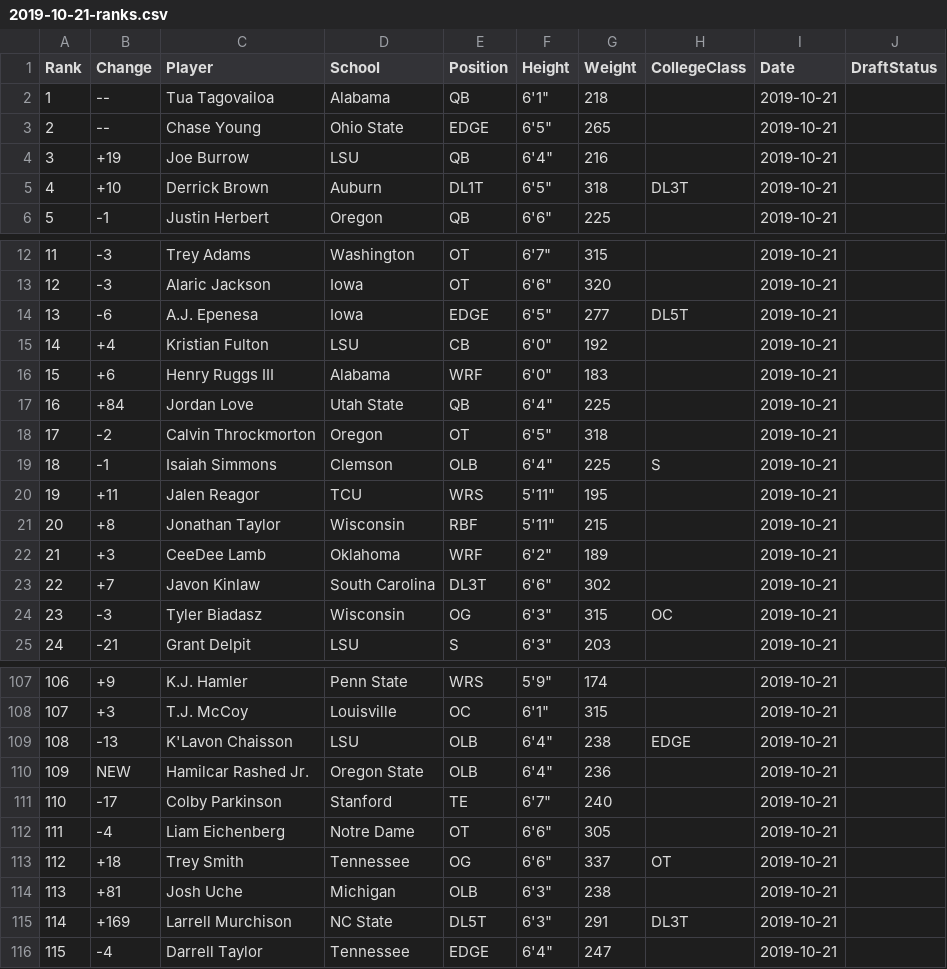
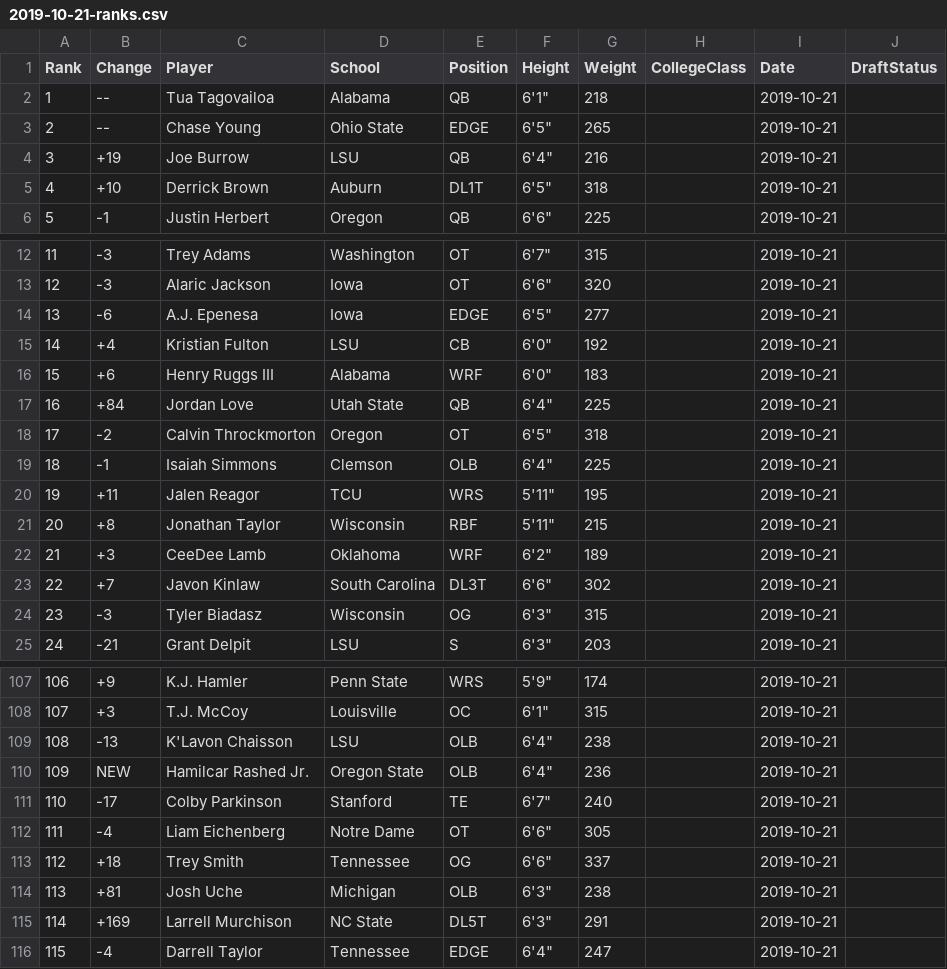
Before and after one commit to Leagify/scrapysharp-dt2020, a CSV file: src/scrapysharp/ranks/2019-10-21-ranks.csv, drawn as a sheet; only a part is shown, gaps mark what is left out; the diff covers the shown part only.

Commit message:
removes old position2 data

```diff
--- a/src/scrapysharp/ranks/2019-10-21-ranks.csv
+++ b/src/scrapysharp/ranks/2019-10-21-ranks.csv
@@ -4,3 +4,3 @@ Rank,Change,Player,School,Position,Height,Weight,CollegeClass,Date,DraftStatus
 3,+19,Joe Burrow,LSU,QB,"6'4""",216,,2019-10-21,
-4,+10,Derrick Brown,Auburn,DL1T,"6'5""",318,DL3T,2019-10-21,
+4,+10,Derrick Brown,Auburn,DL1T,"6'5""",318,,2019-10-21,
 5,-1,Justin Herbert,Oregon,QB,"6'6""",225,,2019-10-21,
@@ -13,3 +13,3 @@ Rank,Change,Player,School,Position,Height,Weight,CollegeClass,Date,DraftStatus
 12,-3,Alaric Jackson,Iowa,OT,"6'6""",320,,2019-10-21,
-13,-6,A.J. Epenesa,Iowa,EDGE,"6'5""",277,DL5T,2019-10-21,
+13,-6,A.J. Epenesa,Iowa,EDGE,"6'5""",277,,2019-10-21,
 14,+4,Kristian Fulton,LSU,CB,"6'0""",192,,2019-10-21,
@@ -18,3 +18,3 @@ Rank,Change,Player,School,Position,Height,Weight,CollegeClass,Date,DraftStatus
 17,-2,Calvin Throckmorton,Oregon,OT,"6'5""",318,,2019-10-21,
-18,-1,Isaiah Simmons,Clemson,OLB,"6'4""",225,S,2019-10-21,
+18,-1,Isaiah Simmons,Clemson,OLB,"6'4""",225,,2019-10-21,
 19,+11,Jalen Reagor,TCU,WRS,"5'11""",195,,2019-10-21,
@@ -23,3 +23,3 @@ Rank,Change,Player,School,Position,Height,Weight,CollegeClass,Date,DraftStatus
 22,+7,Javon Kinlaw,South Carolina,DL3T,"6'6""",302,,2019-10-21,
-23,-3,Tyler Biadasz,Wisconsin,OG,"6'3""",315,OC,2019-10-21,
+23,-3,Tyler Biadasz,Wisconsin,OG,"6'3""",315,,2019-10-21,
 24,-21,Grant Delpit,LSU,S,"6'3""",203,,2019-10-21,
@@ -108,3 +108,3 @@ Rank,Change,Player,School,Position,Height,Weight,CollegeClass,Date,DraftStatus
 107,+3,T.J. McCoy,Louisville,OC,"6'1""",315,,2019-10-21,
-108,-13,K'Lavon Chaisson,LSU,OLB,"6'4""",238,EDGE,2019-10-21,
+108,-13,K'Lavon Chaisson,LSU,OLB,"6'4""",238,,2019-10-21,
 109,NEW,Hamilcar Rashed Jr.,Oregon State,OLB,"6'4""",236,,2019-10-21,
@@ -112,5 +112,5 @@ Rank,Change,Player,School,Position,Height,Weight,CollegeClass,Date,DraftStatus
 111,-4,Liam Eichenberg,Notre Dame,OT,"6'6""",305,,2019-10-21,
-112,+18,Trey Smith,Tennessee,OG,"6'6""",337,OT,2019-10-21,
+112,+18,Trey Smith,Tennessee,OG,"6'6""",337,,2019-10-21,
 113,+81,Josh Uche,Michigan,OLB,"6'3""",238,,2019-10-21,
-114,+169,Larrell Murchison,NC State,DL5T,"6'3""",291,DL3T,2019-10-21,
+114,+169,Larrell Murchison,NC State,DL5T,"6'3""",291,,2019-10-21,
 115,-4,Darrell Taylor,Tennessee,EDGE,"6'4""",247,,2019-10-21,
```
Also changed, not shown: 14 edited cells elsewhere in this file, src/scrapysharp/ranks/2019-08-21-ranks.csv, src/scrapysharp/ranks/2019-08-29-ranks.csv, 7 other files.
